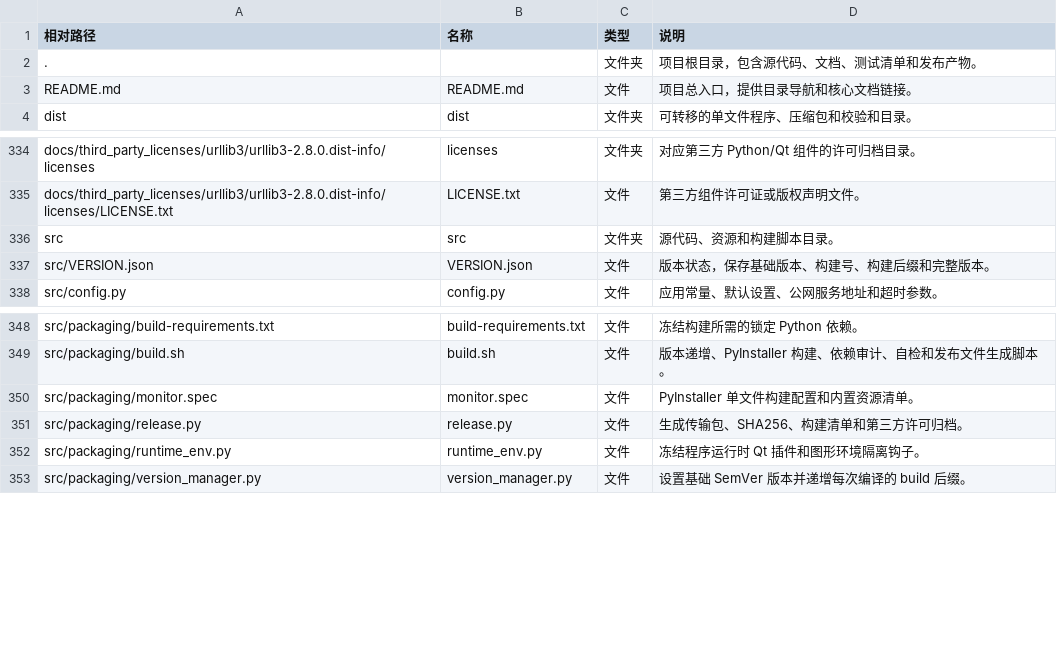
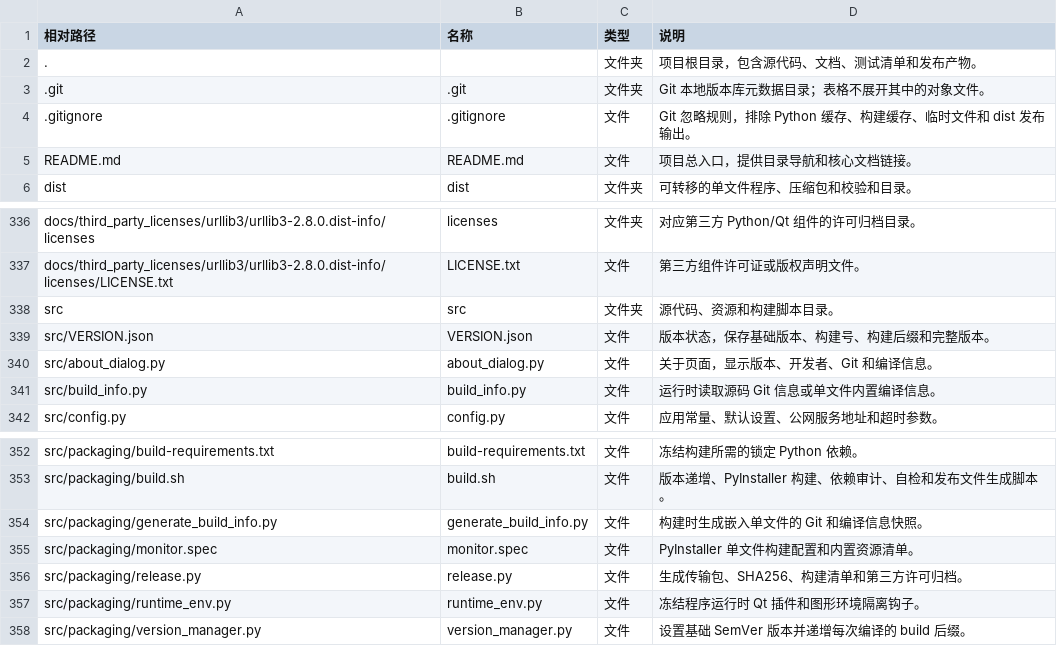
Before and after one commit to acbiong/ip_monitor_widget, a CSV file: tables/PROJECT_FILE_INVENTORY.csv, drawn as a sheet; only a part is shown, gaps mark what is left out; the diff names each change by its address in the sheet, - before the commit and + after, or states it on an @@ line.

Commit message:
feat: add tray about page and build metadata

```diff
--- a/tables/PROJECT_FILE_INVENTORY.csv
+++ b/tables/PROJECT_FILE_INVENTORY.csv
+row 3: .git | .git | 文件夹 | Git 本地版本库元数据目录；表格不展开其中的对象文件。
+row 4: .gitignore | .gitignore | 文件 | Git 忽略规则，排除 Python 缓存、构建缓存、临时文件和 dist 发布输出。
+row 340: src/about_dialog.py | about_dialog.py | 文件 | 关于页面，显示版本、开发者、Git 和编译信息。
+row 341: src/build_info.py | build_info.py | 文件 | 运行时读取源码 Git 信息或单文件内置编译信息。
+row 354: src/packaging/generate_build_info.py | generate_build_info.py | 文件 | 构建时生成嵌入单文件的 Git 和编译信息快照。
```
Also changed, not shown: 20 other files.
